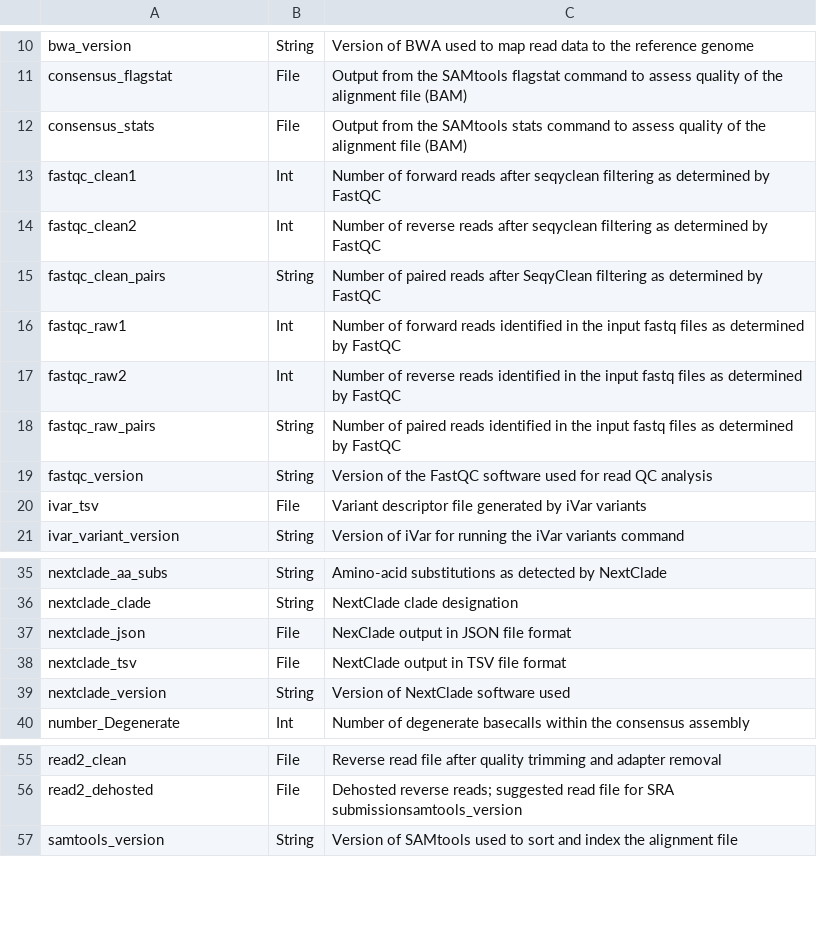
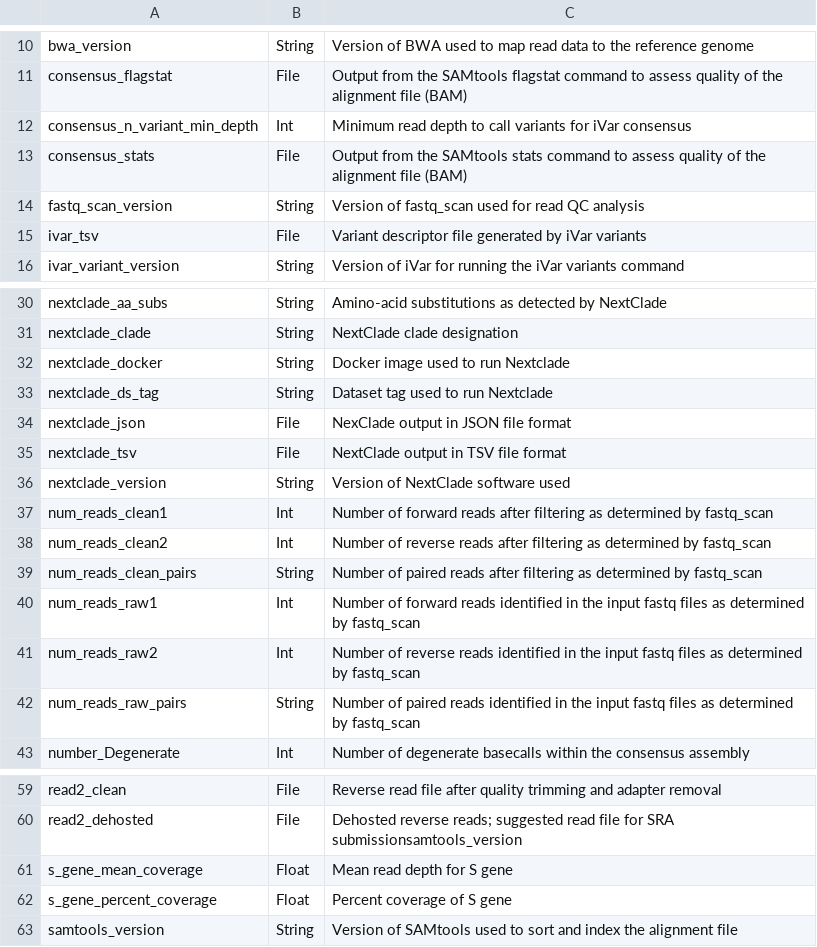
Before and after one commit to theiagen/public_health_viral_genomics, a CSV file: docs/source/tables/theiacov_workflows/theiacov_illumina_pe_outputs.csv, drawn as a sheet; only a part is shown, gaps mark what is left out; the diff covers the shown part only.

```diff
--- a/docs/source/tables/theiacov_workflows/theiacov_illumina_pe_outputs.csv
+++ b/docs/source/tables/theiacov_workflows/theiacov_illumina_pe_outputs.csv
@@ -11,10 +11,5 @@ bwa_version,String,Version of BWA used to map read data to the reference genome
 consensus_flagstat,File,Output from the SAMtools flagstat command to assess quality of the alignment file (BAM)
+consensus_n_variant_min_depth,Int,Minimum read depth to call variants for iVar consensus
 consensus_stats,File,Output from the SAMtools stats command to assess quality of the alignment file (BAM)
-fastqc_clean1,Int,Number of forward reads after seqyclean filtering as determined by FastQC
-fastqc_clean2,Int,Number of reverse reads after seqyclean filtering as determined by FastQC
-fastqc_clean_pairs,String,Number of paired reads after SeqyClean filtering as determined by FastQC
-fastqc_raw1,Int,Number of forward reads identified in the input fastq files as determined by FastQC
-fastqc_raw2,Int,Number of reverse reads identified in the input fastq files as determined by FastQC
-fastqc_raw_pairs,String,Number of paired reads identified in the input fastq files as determined by FastQC
-fastqc_version,String,Version of the FastQC software used for read QC analysis
+fastq_scan_version,String,Version of fastq_scan used for read QC analysis
 ivar_tsv,File,Variant descriptor file generated by iVar variants
@@ -36,2 +31,4 @@ nextclade_aa_subs,String,Amino-acid substitutions as detected by NextClade
 nextclade_clade,String,NextClade clade designation
+nextclade_docker,String,Docker image used to run Nextclade
+nextclade_ds_tag,String,Dataset tag used to run Nextclade
 nextclade_json,File,NexClade output in JSON file format
@@ -39,2 +36,8 @@ nextclade_tsv,File,NextClade output in TSV file format
 nextclade_version,String,Version of NextClade software used
+num_reads_clean1,Int,Number of forward reads after filtering as determined by fastq_scan
+num_reads_clean2,Int,Number of reverse reads after filtering as determined by fastq_scan
+num_reads_clean_pairs,String,Number of paired reads after filtering as determined by fastq_scan
+num_reads_raw1,Int,Number of forward reads identified in the input fastq files as determined by fastq_scan
+num_reads_raw2,Int,Number of reverse reads identified in the input fastq files as determined by fastq_scan
+num_reads_raw_pairs,String,Number of paired reads identified in the input fastq files as determined by fastq_scan
 number_Degenerate,Int,Number of degenerate basecalls within the consensus assembly
@@ -56,2 +60,4 @@ read2_clean,File,Reverse read file after quality trimming and adapter removal
 read2_dehosted,File,Dehosted reverse reads; suggested read file for SRA submissionsamtools_version
+s_gene_mean_coverage,Float,Mean read depth for S gene
+s_gene_percent_coverage,Float,Percent coverage of S gene
 samtools_version,String,Version of SAMtools used to sort and index the alignment file
```
Also changed, not shown: 1 added row elsewhere in this file, docs/source/tables/theiacov_workflows/theiacov_illumina_pe_optional_inputs.csv.
